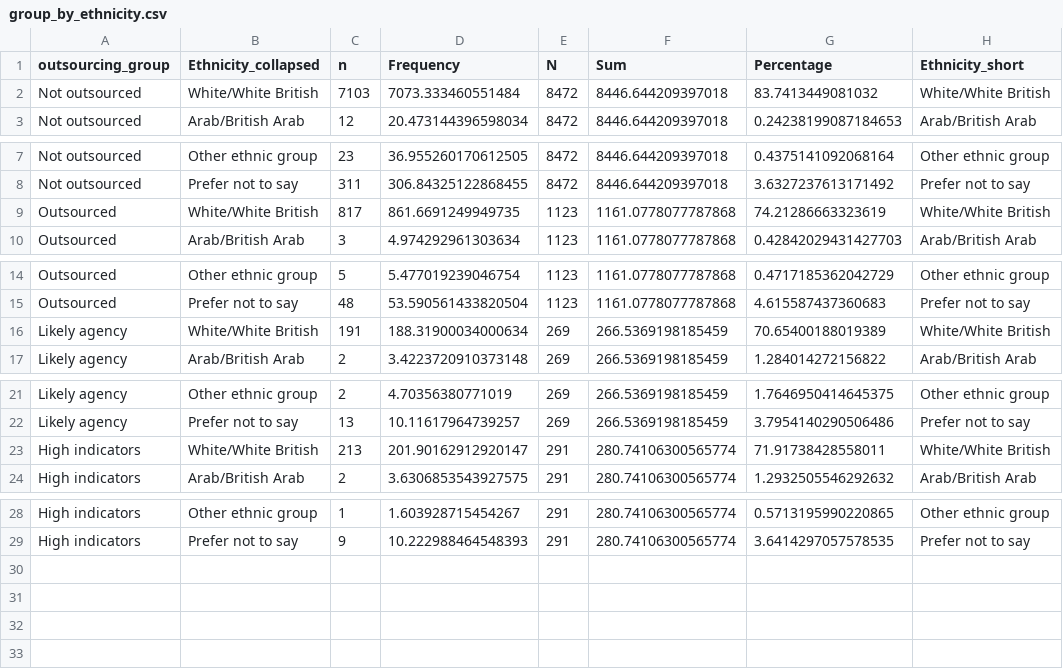
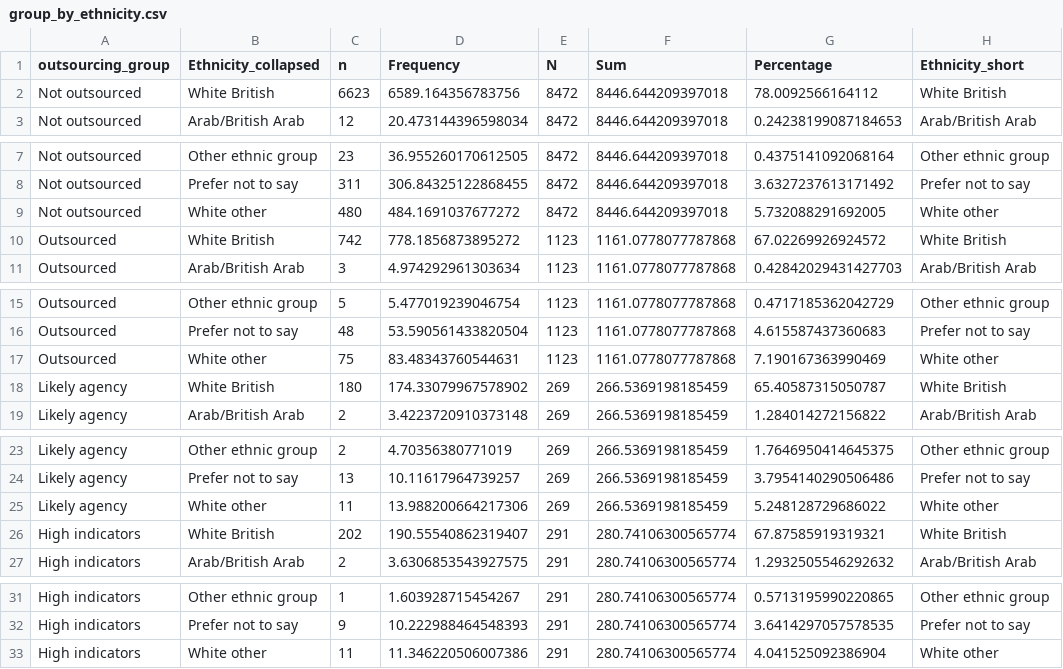
Before and after one commit to JustKnowledge-UK/jrf_nat_rep, a CSV file: outputs/data/group_by_ethnicity.csv, drawn as a sheet; only a part is shown, gaps mark what is left out.

```diff
--- a/outputs/data/group_by_ethnicity.csv
+++ b/outputs/data/group_by_ethnicity.csv
@@ -1,3 +1,3 @@
 outsourcing_group,Ethnicity_collapsed,n,Frequency,N,Sum,Percentage,Ethnicity_short
-Not outsourced,White/White British,7103,7073.333460551484,8472,8446.644209397018,83.7413449081032,White/White British
+Not outsourced,White British,6623,6589.164356783756,8472,8446.644209397018,78.0092566164112,White British
 Not outsourced,Arab/British Arab,12,20.473144396598034,8472,8446.644209397018,0.24238199087184653,Arab/British Arab
@@ -8,3 +8,4 @@ Not outsourced,Other ethnic group,23,36.955260170612505,8472,8446.644209397018,0
 Not outsourced,Prefer not to say,311,306.84325122868455,8472,8446.644209397018,3.6327237613171492,Prefer not to say
-Outsourced,White/White British,817,861.6691249949735,1123,1161.0778077787868,74.21286663323619,White/White British
+Not outsourced,White other,480,484.1691037677272,8472,8446.644209397018,5.732088291692005,White other
+Outsourced,White British,742,778.1856873895272,1123,1161.0778077787868,67.02269926924572,White British
 Outsourced,Arab/British Arab,3,4.974292961303634,1123,1161.0778077787868,0.42842029431427703,Arab/British Arab
@@ -15,3 +16,4 @@ Outsourced,Other ethnic group,5,5.477019239046754,1123,1161.0778077787868,0.4717
 Outsourced,Prefer not to say,48,53.590561433820504,1123,1161.0778077787868,4.615587437360683,Prefer not to say
-Likely agency,White/White British,191,188.31900034000634,269,266.5369198185459,70.65400188019389,White/White British
+Outsourced,White other,75,83.48343760544631,1123,1161.0778077787868,7.190167363990469,White other
+Likely agency,White British,180,174.33079967578902,269,266.5369198185459,65.40587315050787,White British
 Likely agency,Arab/British Arab,2,3.4223720910373148,269,266.5369198185459,1.284014272156822,Arab/British Arab
@@ -22,3 +24,4 @@ Likely agency,Other ethnic group,2,4.70356380771019,269,266.5369198185459,1.7646
 Likely agency,Prefer not to say,13,10.11617964739257,269,266.5369198185459,3.7954140290506486,Prefer not to say
-High indicators,White/White British,213,201.90162912920147,291,280.74106300565774,71.91738428558011,White/White British
+Likely agency,White other,11,13.988200664217306,269,266.5369198185459,5.248128729686022,White other
+High indicators,White British,202,190.55540862319407,291,280.74106300565774,67.87585919319321,White British
 High indicators,Arab/British Arab,2,3.6306853543927575,291,280.74106300565774,1.2932505546292632,Arab/British Arab
@@ -29 +32,2 @@ High indicators,Other ethnic group,1,1.603928715454267,291,280.74106300565774,0.
 High indicators,Prefer not to say,9,10.222988464548393,291,280.74106300565774,3.6414297057578535,Prefer not to say
+High indicators,White other,11,11.346220506007386,291,280.74106300565774,4.041525092386904,White other
```
Also changed, not shown: outputs/data/ethnicity_bornUK_binary_contrasts.csv, outputs/data/ethnicity_ogroup_inferential_tab.csv, 20 other files.
